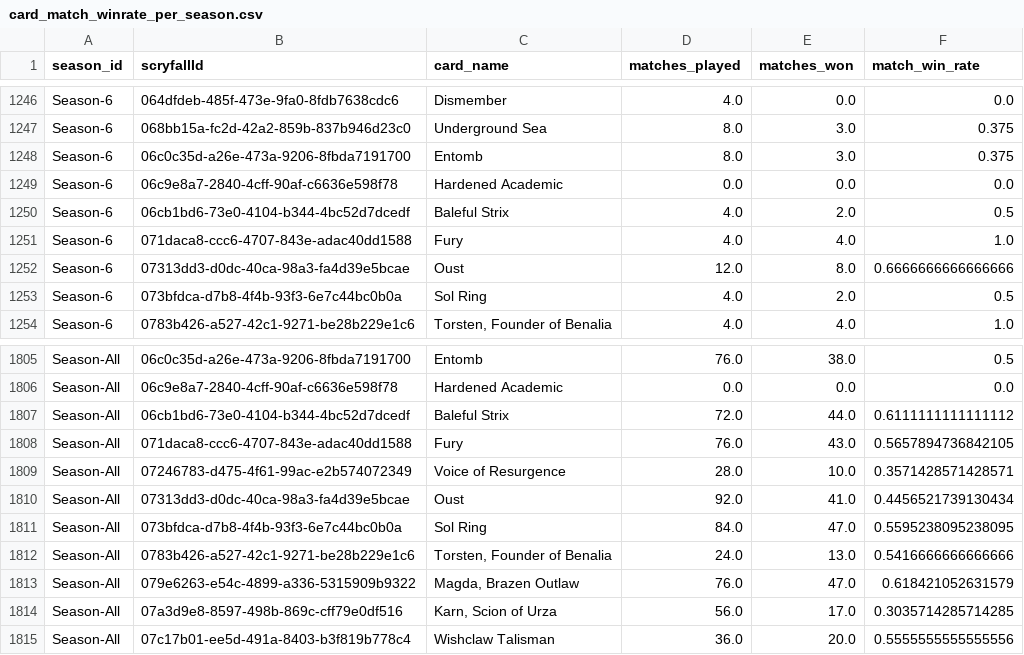
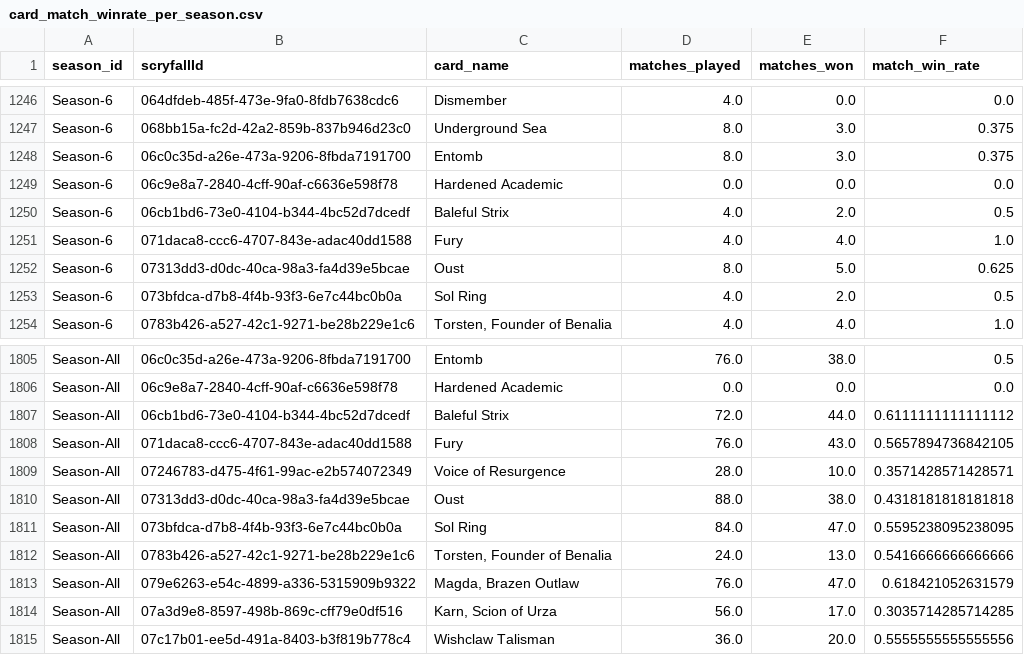
Before and after one commit to GuySchnidrig/ManaDash, a CSV file: data/card_match_winrate_per_season.csv, drawn as a sheet; only a part is shown, gaps mark what is left out.

```diff
--- a/data/card_match_winrate_per_season.csv
+++ b/data/card_match_winrate_per_season.csv
@@ -1251,3 +1251,3 @@ Season-6,06cb1bd6-73e0-4104-b344-4bc52d7dcedf,Baleful Strix,4.0,2.0,0.5
 Season-6,071daca8-ccc6-4707-843e-adac40dd1588,Fury,4.0,4.0,1.0
-Season-6,07313dd3-d0dc-40ca-98a3-fa4d39e5bcae,Oust,12.0,8.0,0.6666666666666666
+Season-6,07313dd3-d0dc-40ca-98a3-fa4d39e5bcae,Oust,8.0,5.0,0.625
 Season-6,073bfdca-d7b8-4f4b-93f3-6e7c44bc0b0a,Sol Ring,4.0,2.0,0.5
@@ -1809,3 +1809,3 @@ Season-All,071daca8-ccc6-4707-843e-adac40dd1588,Fury,76.0,43.0,0.565789473684210
 Season-All,07246783-d475-4f61-99ac-e2b574072349,Voice of Resurgence,28.0,10.0,0.3571428571428571
-Season-All,07313dd3-d0dc-40ca-98a3-fa4d39e5bcae,Oust,92.0,41.0,0.4456521739130434
+Season-All,07313dd3-d0dc-40ca-98a3-fa4d39e5bcae,Oust,88.0,38.0,0.4318181818181818
 Season-All,073bfdca-d7b8-4f4b-93f3-6e7c44bc0b0a,Sol Ring,84.0,47.0,0.5595238095238095
```
Also changed, not shown: data/card_archetype_count_per_season.csv, data/card_archetype_match_winrates.csv, 8 other files.
